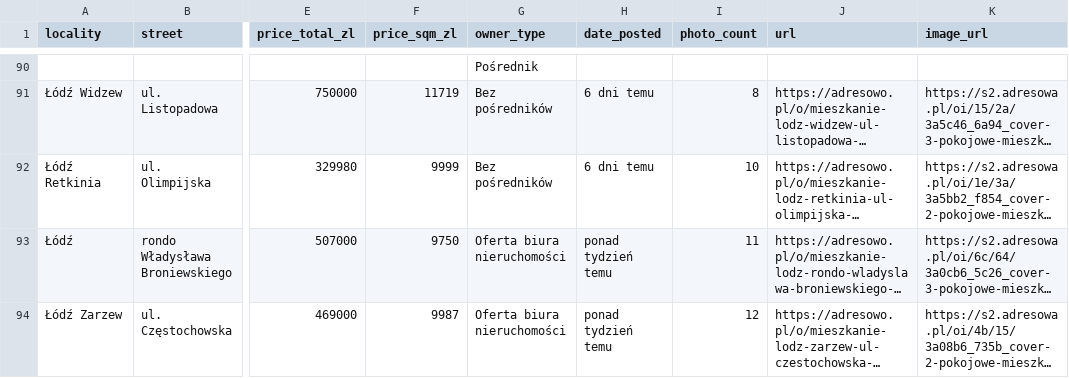
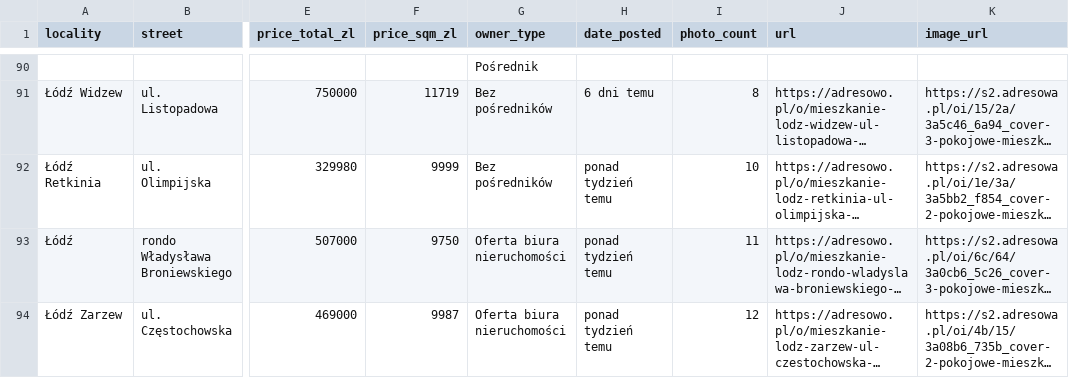
Before and after one commit to codinglogistician/scraper, a CSV file: data/ogloszenia_lodz.csv, drawn as a sheet; only a part is shown, gaps mark what is left out; long unchanged cells end in …; the diff covers the shown part only; the diff names each change by its address in the sheet, - before the commit and + after, or states it on an @@ line.

```diff
--- a/data/ogloszenia_lodz.csv
+++ b/data/ogloszenia_lodz.csv
-H92 (date_posted): 6 dni temu
+H92 (date_posted): ponad tydzień temu
```
Also changed, not shown: 2 added rows, 3 removed rows, 25 moved rows and 2 edited cells elsewhere in this file.
